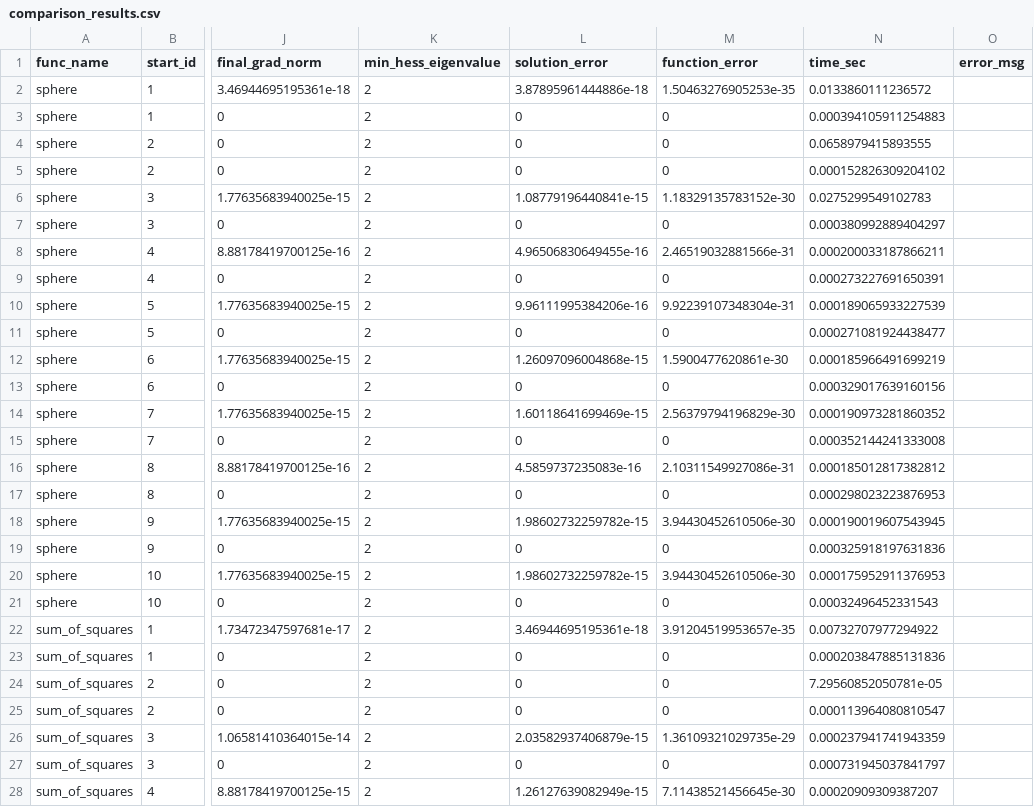
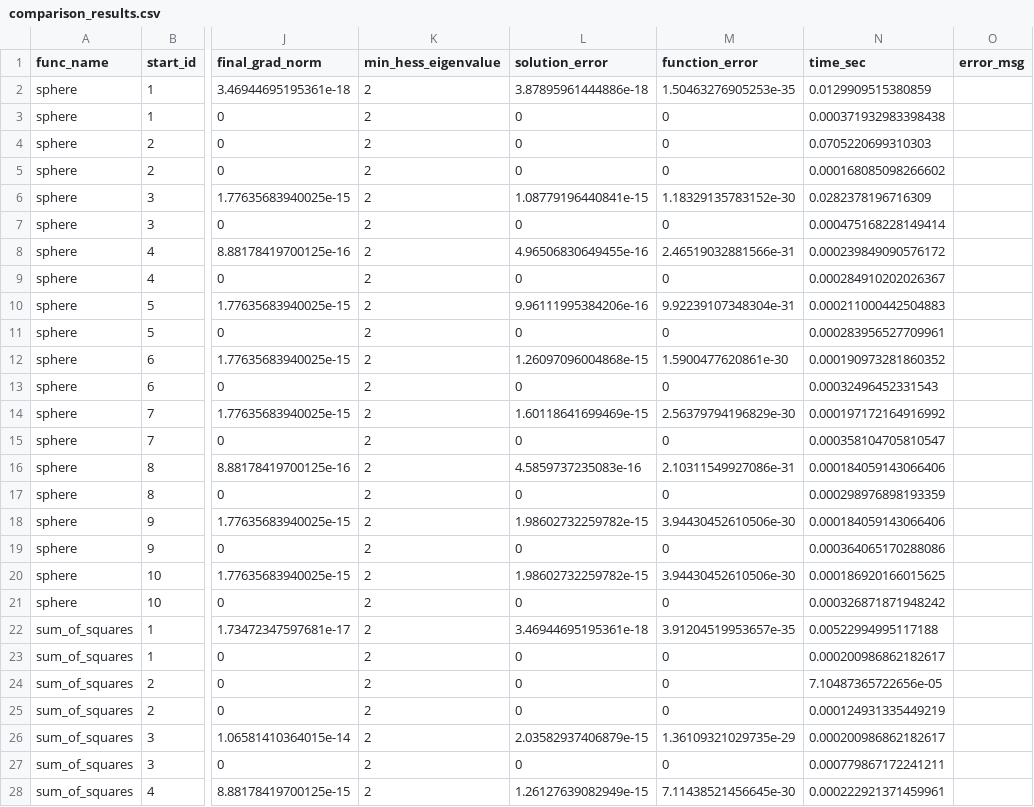
Before and after one commit to marcus-waldman/arcopt, a CSV file: benchmarks/arcopt_tests/results/comparison_results.csv, drawn as a sheet; only a part is shown, gaps mark what is left out; the diff covers the shown part only; the diff names each change by its address in the sheet, - before the commit and + after, or states it on an @@ line.

```diff
--- a/benchmarks/arcopt_tests/results/comparison_results.csv
+++ b/benchmarks/arcopt_tests/results/comparison_results.csv
-N2 (time_sec): 0.0133860111236572
+N2 (time_sec): 0.0129909515380859
-N3 (time_sec): 0.000394105911254883
+N3 (time_sec): 0.000371932983398438
-N4 (time_sec): 0.0658979415893555
+N4 (time_sec): 0.0705220699310303
-N5 (time_sec): 0.000152826309204102
+N5 (time_sec): 0.000168085098266602
-N6 (time_sec): 0.0275299549102783
+N6 (time_sec): 0.0282378196716309
-N7 (time_sec): 0.000380992889404297
+N7 (time_sec): 0.000475168228149414
-N8 (time_sec): 0.000200033187866211
+N8 (time_sec): 0.000239849090576172
-N9 (time_sec): 0.000273227691650391
+N9 (time_sec): 0.000284910202026367
-N10 (time_sec): 0.000189065933227539
+N10 (time_sec): 0.000211000442504883
-N11 (time_sec): 0.000271081924438477
+N11 (time_sec): 0.000283956527709961
-N12 (time_sec): 0.000185966491699219
+N12 (time_sec): 0.000190973281860352
-N13 (time_sec): 0.000329017639160156
+N13 (time_sec): 0.00032496452331543
-N14 (time_sec): 0.000190973281860352
+N14 (time_sec): 0.000197172164916992
-N15 (time_sec): 0.000352144241333008
+N15 (time_sec): 0.000358104705810547
-N16 (time_sec): 0.000185012817382812
+N16 (time_sec): 0.000184059143066406
-N17 (time_sec): 0.000298023223876953
+N17 (time_sec): 0.000298976898193359
-N18 (time_sec): 0.000190019607543945
+N18 (time_sec): 0.000184059143066406
-N19 (time_sec): 0.000325918197631836
+N19 (time_sec): 0.000364065170288086
-N20 (time_sec): 0.000175952911376953
+N20 (time_sec): 0.000186920166015625
-N21 (time_sec): 0.00032496452331543
+N21 (time_sec): 0.000326871871948242
-N22 (time_sec): 0.00732707977294922
+N22 (time_sec): 0.00522994995117188
-N23 (time_sec): 0.000203847885131836
+N23 (time_sec): 0.000200986862182617
-N24 (time_sec): 7.29560852050781e-05
+N24 (time_sec): 7.10487365722656e-05
-N25 (time_sec): 0.000113964080810547
+N25 (time_sec): 0.000124931335449219
-N26 (time_sec): 0.000237941741943359
+N26 (time_sec): 0.000200986862182617
-N27 (time_sec): 0.000731945037841797
+N27 (time_sec): 0.000779867172241211
-N28 (time_sec): 0.00020909309387207
+N28 (time_sec): 0.000222921371459961
```
Also changed, not shown: 137 edited cells elsewhere in this file.
